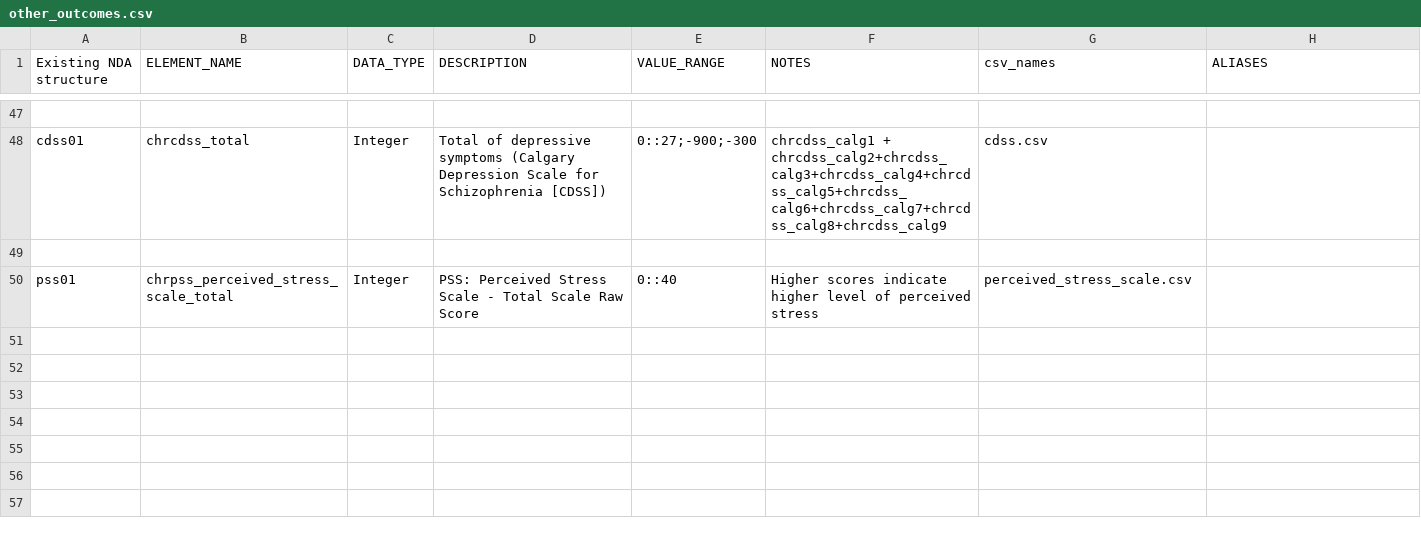
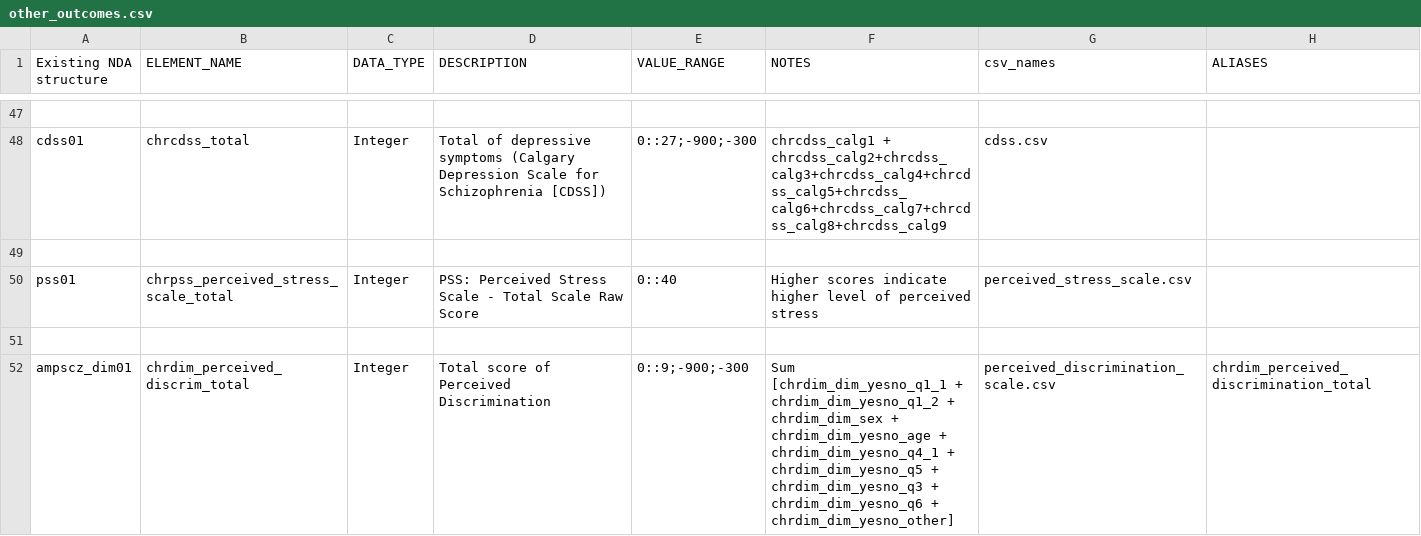
Before and after one commit to AMP-SCZ/outcome_calculations, a CSV file: dicts/other_outcomes.csv, drawn as a sheet; only a part is shown, gaps mark what is left out; the diff names each change by its address in the sheet, - before the commit and + after, or states it on an @@ line.

Commit message:
add chrdim_perceived_discrim_total of ampscz_dim01

```diff
--- a/dicts/other_outcomes.csv
+++ b/dicts/other_outcomes.csv
+row 51: (empty)
+row 52: ampscz_dim01 | chrdim_perceived_discrim_total | Integer | Total score of Perceived Discrimination | 0::9;-900;-300 | Sum [chrdim_dim_yesno_q1_1 + chrdim_dim_yesno_q1_2 + chrdim_dim_sex + chrdim_dim_yesno_age + chrdim_dim_yesno_q4_1 + chrdim_dim_yesno_q5 + chrdim_dim_yesno_q3 + chrdim_dim_yesno_q6 + chrdim_dim_yesno_other] | perceived_discrimination_scale.csv | chrdim_perceived_discrimination_total
```
